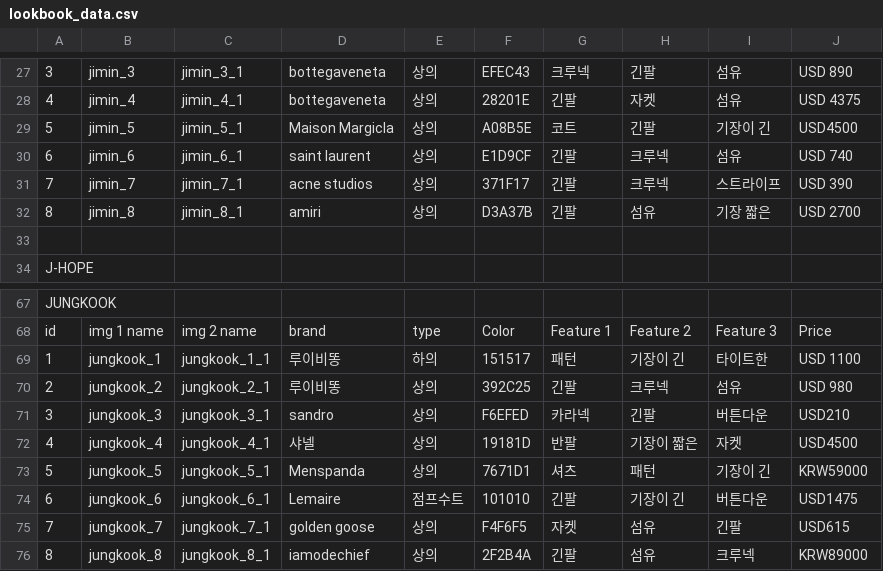
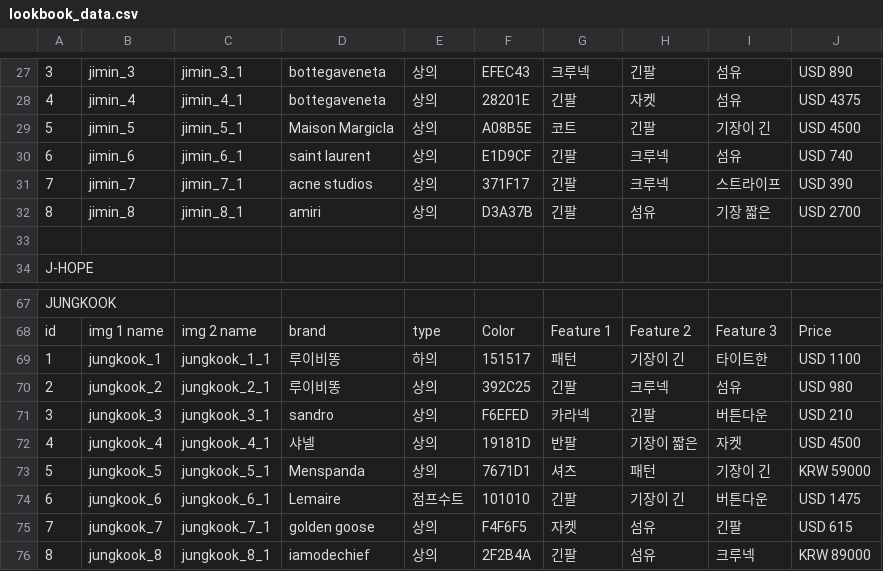
Before and after one commit to bbFactory/fashion_scanner_backend_v2, a CSV file: server/lookbook_data.csv, drawn as a sheet; only a part is shown, gaps mark what is left out; the diff names each change by its address in the sheet, - before the commit and + after, or states it on an @@ line.

```diff
--- a/server/lookbook_data.csv
+++ b/server/lookbook_data.csv
-J29: USD4500
+J29: USD 4500
-J71: USD210
+J71: USD 210
-J72: USD4500
+J72: USD 4500
-J73: KRW59000
+J73: KRW 59000
-J74: USD1475
+J74: USD 1475
-J75: USD615
+J75: USD 615
-J76: KRW89000
+J76: KRW 89000
```
Also changed, not shown: 3 other files.
